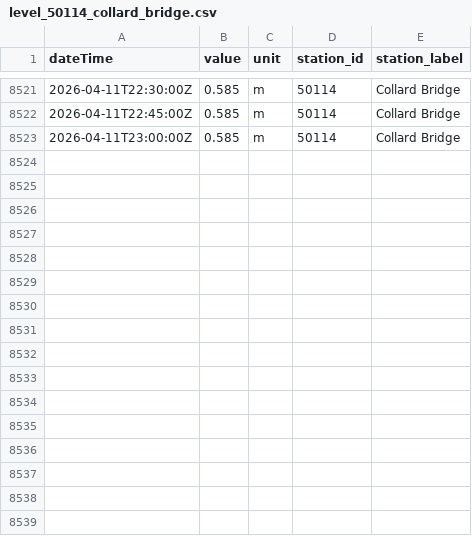
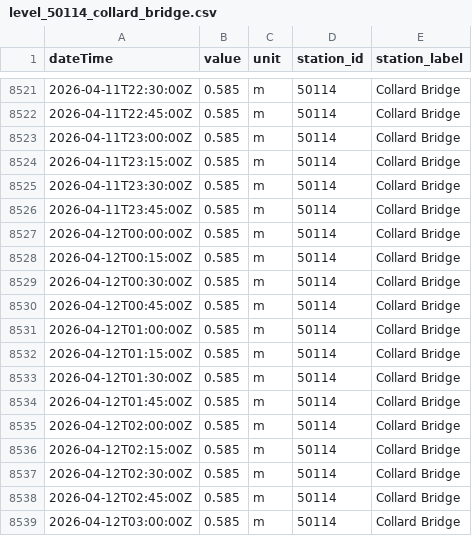
Before and after one commit to aallan/floodwatch, a CSV file: data/level_50114_collard_bridge.csv, drawn as a sheet; only a part is shown, gaps mark what is left out.

```diff
--- a/data/level_50114_collard_bridge.csv
+++ b/data/level_50114_collard_bridge.csv
@@ -8523 +8523,17 @@ dateTime,value,unit,station_id,station_label
 2026-04-11T23:00:00Z,0.585,m,50114,Collard Bridge
+2026-04-11T23:15:00Z,0.585,m,50114,Collard Bridge
+2026-04-11T23:30:00Z,0.585,m,50114,Collard Bridge
+2026-04-11T23:45:00Z,0.585,m,50114,Collard Bridge
+2026-04-12T00:00:00Z,0.585,m,50114,Collard Bridge
+2026-04-12T00:15:00Z,0.585,m,50114,Collard Bridge
+2026-04-12T00:30:00Z,0.585,m,50114,Collard Bridge
+2026-04-12T00:45:00Z,0.585,m,50114,Collard Bridge
+2026-04-12T01:00:00Z,0.585,m,50114,Collard Bridge
+2026-04-12T01:15:00Z,0.585,m,50114,Collard Bridge
+2026-04-12T01:30:00Z,0.585,m,50114,Collard Bridge
+2026-04-12T01:45:00Z,0.585,m,50114,Collard Bridge
+2026-04-12T02:00:00Z,0.585,m,50114,Collard Bridge
+2026-04-12T02:15:00Z,0.585,m,50114,Collard Bridge
+2026-04-12T02:30:00Z,0.585,m,50114,Collard Bridge
+2026-04-12T02:45:00Z,0.585,m,50114,Collard Bridge
+2026-04-12T03:00:00Z,0.585,m,50114,Collard Bridge
```
Also changed, not shown: data/level_50198_barnstaple_(tidal).csv, data/rainfall_50199.csv, 13 other files.
